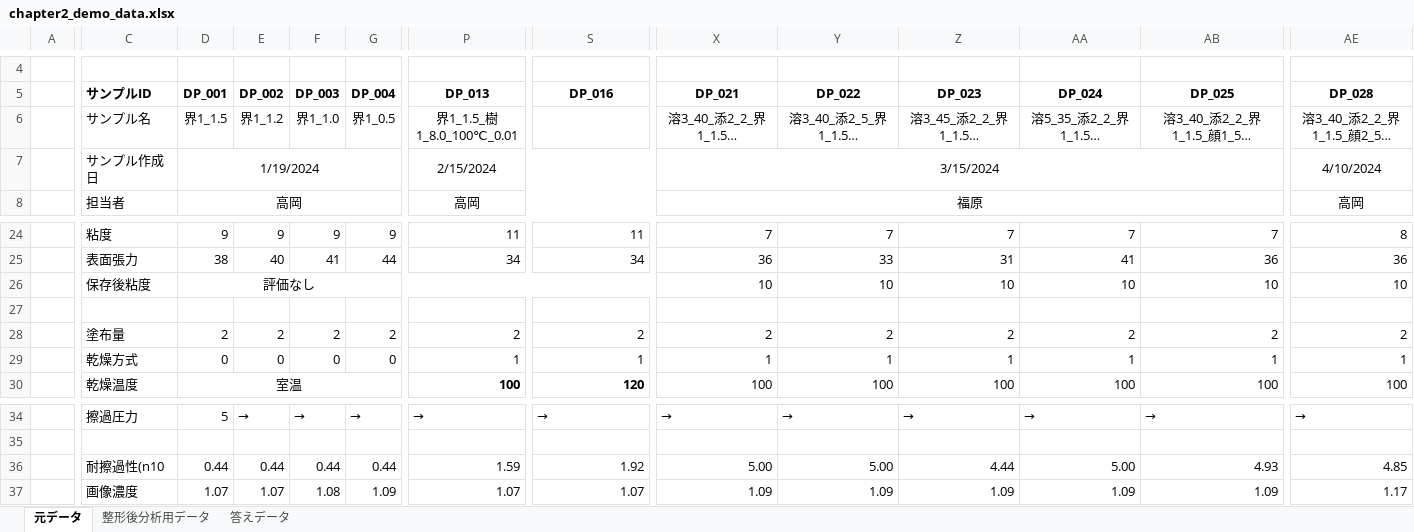
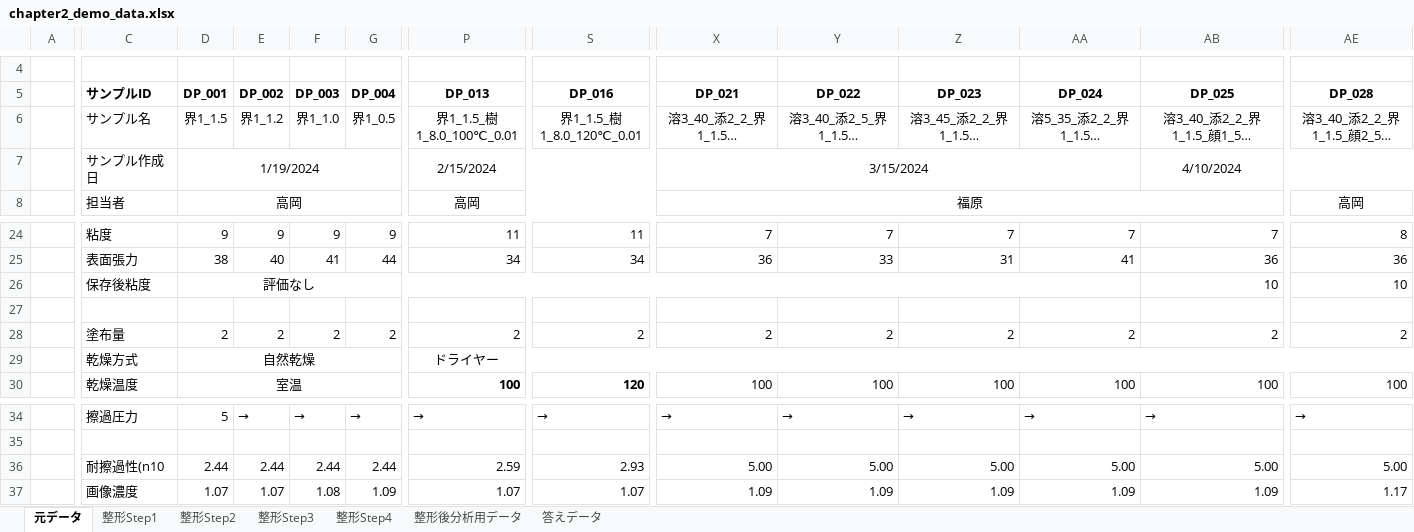
Before and after one commit to mipypf/practical-mi-guide, an Excel workbook: chapter2/input/chapter2_demo_data.xlsx, sheet 元データ, drawn as a sheet; only a part is shown, gaps mark what is left out; long unchanged cells end in …; values as stored, in another font and other column widths than the file's, no borders; removed rows and columns are numbered as before the commit, all else as after; rows hold the shown columns only; the diff covers the shown part only; the diff names each change by its address in the sheet, - before the commit and + after, or states it on an @@ line.

```diff
--- a/chapter2/input/chapter2_demo_data.xlsx (sheet 元データ)
+++ b/chapter2/input/chapter2_demo_data.xlsx (sheet 元データ)
+sheet tab: 整形Step1
+sheet tab: 整形Step2
+sheet tab: 整形Step3
+sheet tab: 整形Step4
-S6 (DP_016): (empty)
+S6 (DP_016): 界1_1.5_樹1_8.0_120℃_0.01
-X7:AD7 merged
+X7:AA7 merged
-AB7 (DP_025): (empty)
+AB7 (DP_025): 4/10/2024
+AB7:AG7 merged
-AE7 (DP_028): 4/10/2024
+AE7 (DP_028): (empty)
-AE7:AG7 merged
-D26:W26 merged
+D26:AA26 merged
-X26 (DP_021): 10
+X26 (DP_021): (empty)
-Y26 (DP_022): 10
+Y26 (DP_022): (empty)
-Z26 (DP_023): 10
+Z26 (DP_023): (empty)
-AA26 (DP_024): 10
+AA26 (DP_024): (empty)
-row 29:  | 乾燥方式 | 0 | 0 | 0 | 0 | 1 | 1 | 1 | 1 | 1 | 1 | 1 | 1
+row 29:  | 乾燥方式 | 自然乾燥 |  |  |  | ドライヤー
-D36 (DP_001): 0.44
+D36 (DP_001): 2.44
-E36 (DP_002): 0.44
+E36 (DP_002): 2.44
-F36 (DP_003): 0.44
+F36 (DP_003): 2.44
-G36 (DP_004): 0.44
+G36 (DP_004): 2.44
-P36 (DP_013): 1.59
+P36 (DP_013): 2.59
-S36 (DP_016): 1.92
+S36 (DP_016): 2.93
-Z36 (DP_023): 4.44
+Z36 (DP_023): 5.00
-AB36 (DP_025): 4.93
+AB36 (DP_025): 5.00
-AE36 (DP_028): 4.85
+AE36 (DP_028): 5.00
```
Also changed, not shown: 10 edited cells elsewhere in this sheet, sheet 整形後分析用データ, sheet 答えデータ, formulas that keep their value, 8 other files.
